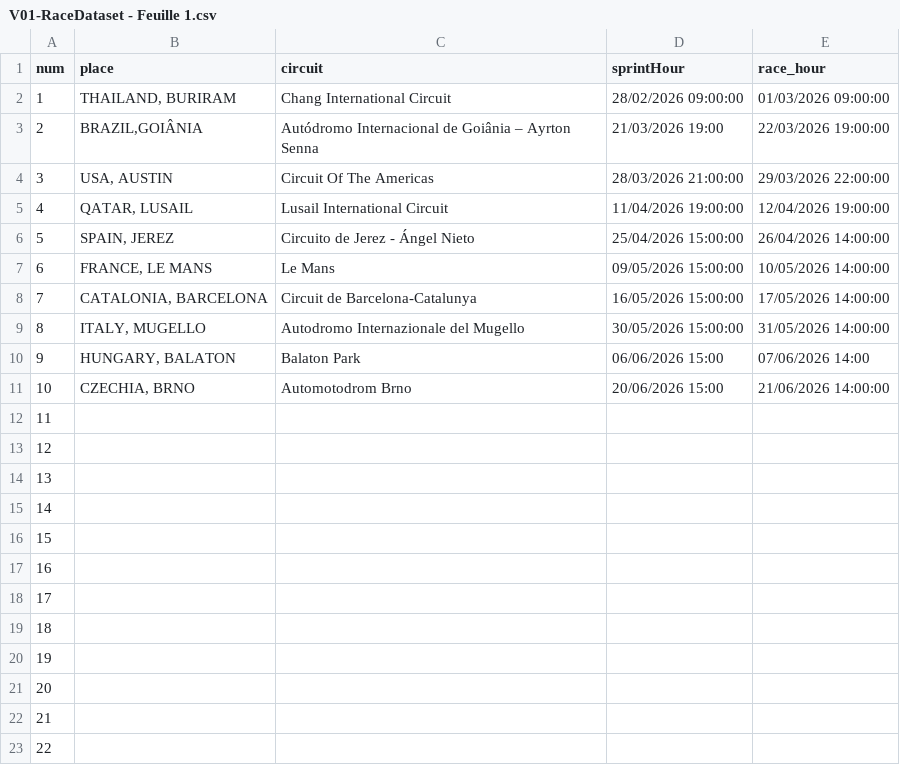
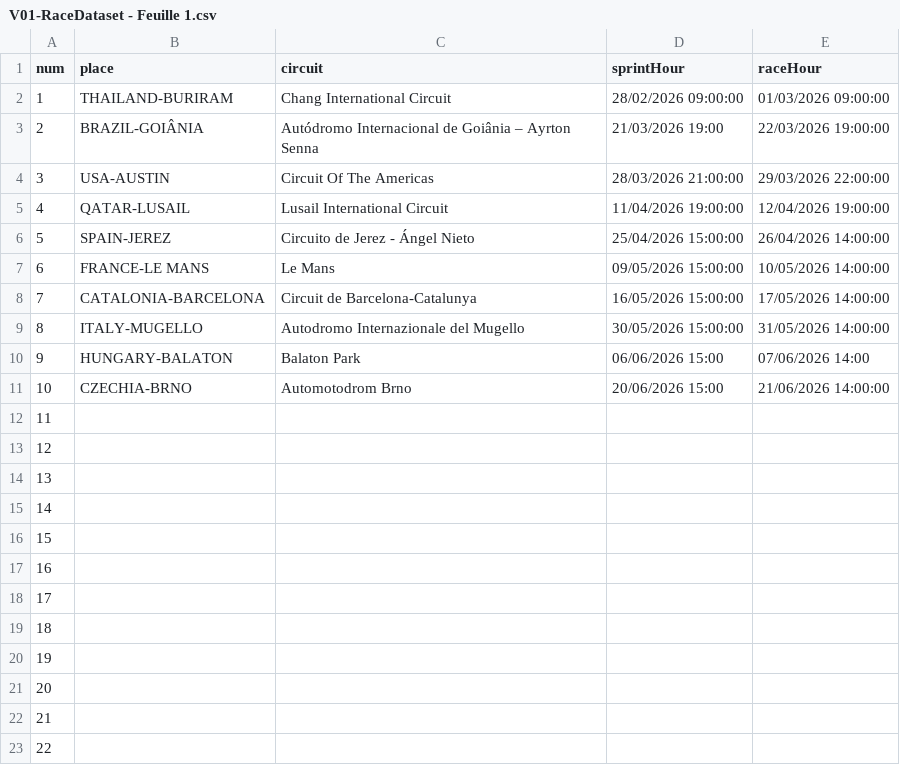
Before and after one commit to LuciePPX/MotoGPpronostic, a CSV file: V01-RaceDataset - Feuille 1.csv, drawn as a sheet.

```diff
--- a/V01-RaceDataset - Feuille 1.csv
+++ b/V01-RaceDataset - Feuille 1.csv
@@ -1,12 +1,12 @@
-num,place ,circuit,sprintHour,race_hour
-1,"THAILAND, BURIRAM",Chang International Circuit,28/02/2026 09:00:00,01/03/2026 09:00:00
-2,"BRAZIL,GOIÂNIA",Autódromo Internacional de Goiânia – Ayrton Senna,21/03/2026 19:00,22/03/2026 19:00:00
-3,"USA, AUSTIN",Circuit Of The Americas,28/03/2026 21:00:00,29/03/2026 22:00:00
-4,"QATAR, LUSAIL",Lusail International Circuit,11/04/2026 19:00:00,12/04/2026 19:00:00
-5,"SPAIN, JEREZ",Circuito de Jerez - Ángel Nieto,25/04/2026 15:00:00,26/04/2026 14:00:00
-6,"FRANCE, LE MANS",Le Mans,09/05/2026 15:00:00,10/05/2026 14:00:00
-7,"CATALONIA, BARCELONA",Circuit de Barcelona-Catalunya,16/05/2026 15:00:00,17/05/2026 14:00:00
-8,"ITALY, MUGELLO",Autodromo Internazionale del Mugello,30/05/2026 15:00:00,31/05/2026 14:00:00
-9,"HUNGARY, BALATON",Balaton Park,06/06/2026 15:00,07/06/2026 14:00
-10,"CZECHIA, BRNO",Automotodrom Brno,20/06/2026 15:00,21/06/2026 14:00:00
+num,place ,circuit,sprintHour,raceHour
+1,THAILAND-BURIRAM,Chang International Circuit,28/02/2026 09:00:00,01/03/2026 09:00:00
+2,BRAZIL-GOIÂNIA,Autódromo Internacional de Goiânia – Ayrton Senna,21/03/2026 19:00,22/03/2026 19:00:00
+3,USA-AUSTIN,Circuit Of The Americas,28/03/2026 21:00:00,29/03/2026 22:00:00
+4,QATAR-LUSAIL,Lusail International Circuit,11/04/2026 19:00:00,12/04/2026 19:00:00
+5,SPAIN-JEREZ,Circuito de Jerez - Ángel Nieto,25/04/2026 15:00:00,26/04/2026 14:00:00
+6,FRANCE-LE MANS,Le Mans,09/05/2026 15:00:00,10/05/2026 14:00:00
+7,CATALONIA-BARCELONA,Circuit de Barcelona-Catalunya,16/05/2026 15:00:00,17/05/2026 14:00:00
+8,ITALY-MUGELLO,Autodromo Internazionale del Mugello,30/05/2026 15:00:00,31/05/2026 14:00:00
+9,HUNGARY-BALATON,Balaton Park,06/06/2026 15:00,07/06/2026 14:00
+10,CZECHIA-BRNO,Automotodrom Brno,20/06/2026 15:00,21/06/2026 14:00:00
 11,,,,
```
Also changed, not shown: V01_piloteDataset - Feuille 1.csv, 3 other files.
